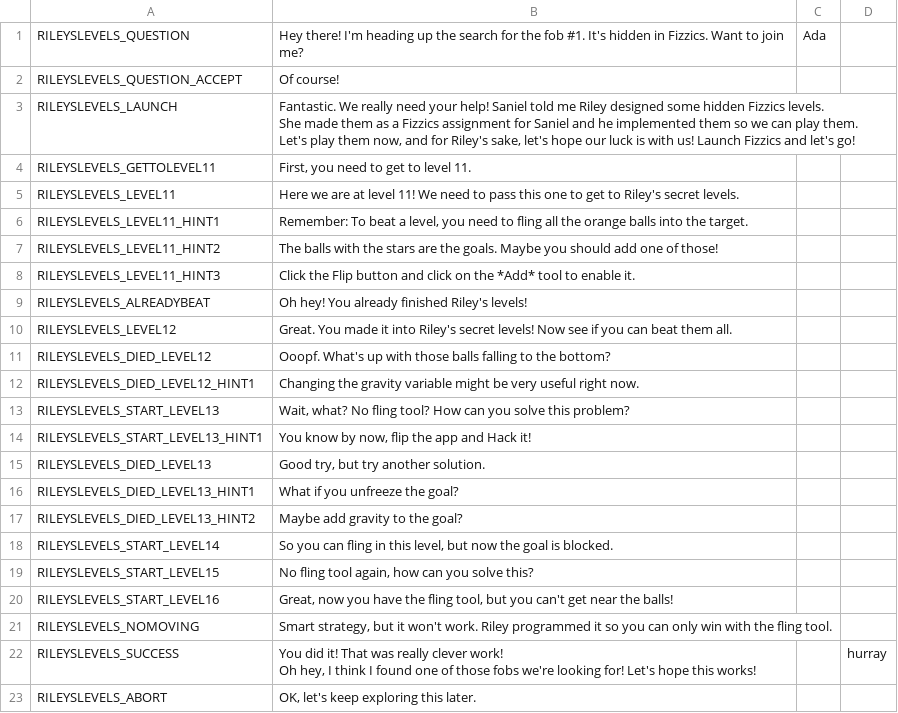
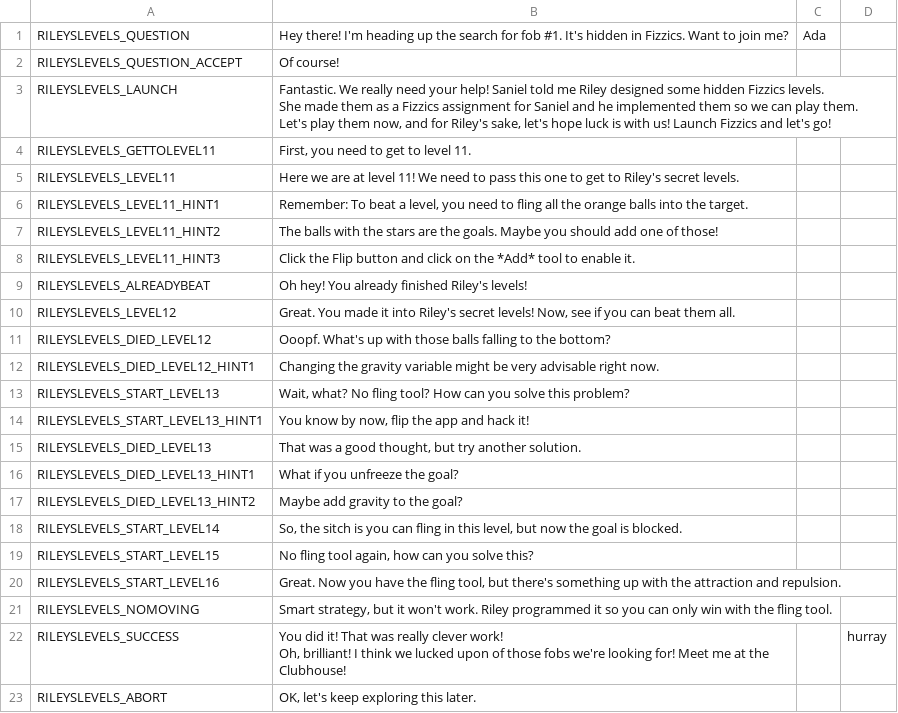
Before and after one commit to endlessm/clubhouse, a CSV file: data/quests_strings/rileyslevels.csv, drawn as a sheet.

Commit message:
data: Update quests strings CSV
From sheets: all.

Quests requested for import: all.

```diff
--- a/data/quests_strings/rileyslevels.csv
+++ b/data/quests_strings/rileyslevels.csv
@@ -1,8 +1,8 @@
-RILEYSLEVELS_QUESTION,Hey there! I'm heading up the search for the fob #1. It's hidden in Fizzics. Want to join me?,Ada,,,
+RILEYSLEVELS_QUESTION,Hey there! I'm heading up the search for fob #1. It's hidden in Fizzics. Want to join me?,Ada,,,
 RILEYSLEVELS_QUESTION_ACCEPT,Of course!,,,,
-RILEYSLEVELS_LAUNCH,"Fantastic. We really need your help! Saniel told me Riley designed some hidden Fizzics levels.
-
-She made them as a Fizzics assignment for Saniel and he implemented them so we can play them.
-
-Let's play them now, and for Riley's sake, let's hope our luck is with us! Launch Fizzics and let's go!",,,,
+RILEYSLEVELS_LAUNCH,"Fantastic. We really need your help! Saniel told me Riley designed some hidden Fizzics levels.
+
+She made them as a Fizzics assignment for Saniel and he implemented them so we can play them.
+
+Let's play them now, and for Riley's sake, let's hope luck is with us! Launch Fizzics and let's go!",,,,
 RILEYSLEVELS_GETTOLEVEL11,"First, you need to get to level 11.",,,,
@@ -13,17 +13,17 @@ RILEYSLEVELS_LEVEL11_HINT3,Click the Flip button and click on the *Add* tool to
 RILEYSLEVELS_ALREADYBEAT,Oh hey! You already finished Riley's levels!,,,,
-RILEYSLEVELS_LEVEL12,Great. You made it into Riley's secret levels! Now see if you can beat them all.,,,,
+RILEYSLEVELS_LEVEL12,"Great. You made it into Riley's secret levels! Now, see if you can beat them all.",,,,
 RILEYSLEVELS_DIED_LEVEL12,Ooopf. What's up with those balls falling to the bottom?,,,,
-RILEYSLEVELS_DIED_LEVEL12_HINT1,Changing the gravity variable might be very useful right now.,,,,
+RILEYSLEVELS_DIED_LEVEL12_HINT1,Changing the gravity variable might be very advisable right now.,,,,
 RILEYSLEVELS_START_LEVEL13,"Wait, what? No fling tool? How can you solve this problem?",,,,
-RILEYSLEVELS_START_LEVEL13_HINT1,"You know by now, flip the app and Hack it!",,,,
-RILEYSLEVELS_DIED_LEVEL13,"Good try, but try another solution.",,,,
+RILEYSLEVELS_START_LEVEL13_HINT1,"You know by now, flip the app and hack it!",,,,
+RILEYSLEVELS_DIED_LEVEL13,"That was a good thought, but try another solution.",,,,
 RILEYSLEVELS_DIED_LEVEL13_HINT1,What if you unfreeze the goal?,,,,
 RILEYSLEVELS_DIED_LEVEL13_HINT2,Maybe add gravity to the goal?,,,,
-RILEYSLEVELS_START_LEVEL14,"So you can fling in this level, but now the goal is blocked.",,,,
+RILEYSLEVELS_START_LEVEL14,"So, the sitch is you can fling in this level, but now the goal is blocked.",,,,
 RILEYSLEVELS_START_LEVEL15,"No fling tool again, how can you solve this?",,,,
-RILEYSLEVELS_START_LEVEL16,"Great, now you have the fling tool, but you can't get near the balls! ",,,,
+RILEYSLEVELS_START_LEVEL16,"Great. Now you have the fling tool, but there's something up with the attraction and repulsion.",,,,
 RILEYSLEVELS_NOMOVING,"Smart strategy, but it won't work. Riley programmed it so you can only win with the fling tool.",,,,
-RILEYSLEVELS_SUCCESS,"You did it! That was really clever work!
-
-Oh hey, I think I found one of those fobs we're looking for! Let's hope this works! ",,hurray,,
+RILEYSLEVELS_SUCCESS,"You did it! That was really clever work!
+
+Oh, brilliant! I think we lucked upon of those fobs we're looking for! Meet me at the Clubhouse!",,hurray,,
 RILEYSLEVELS_ABORT,"OK, let's keep exploring this later. ",,,,
```
Also changed, not shown: data/quests_strings/applyfob1.csv, data/quests_strings/lightspeedfinal.csv, 13 other files.
